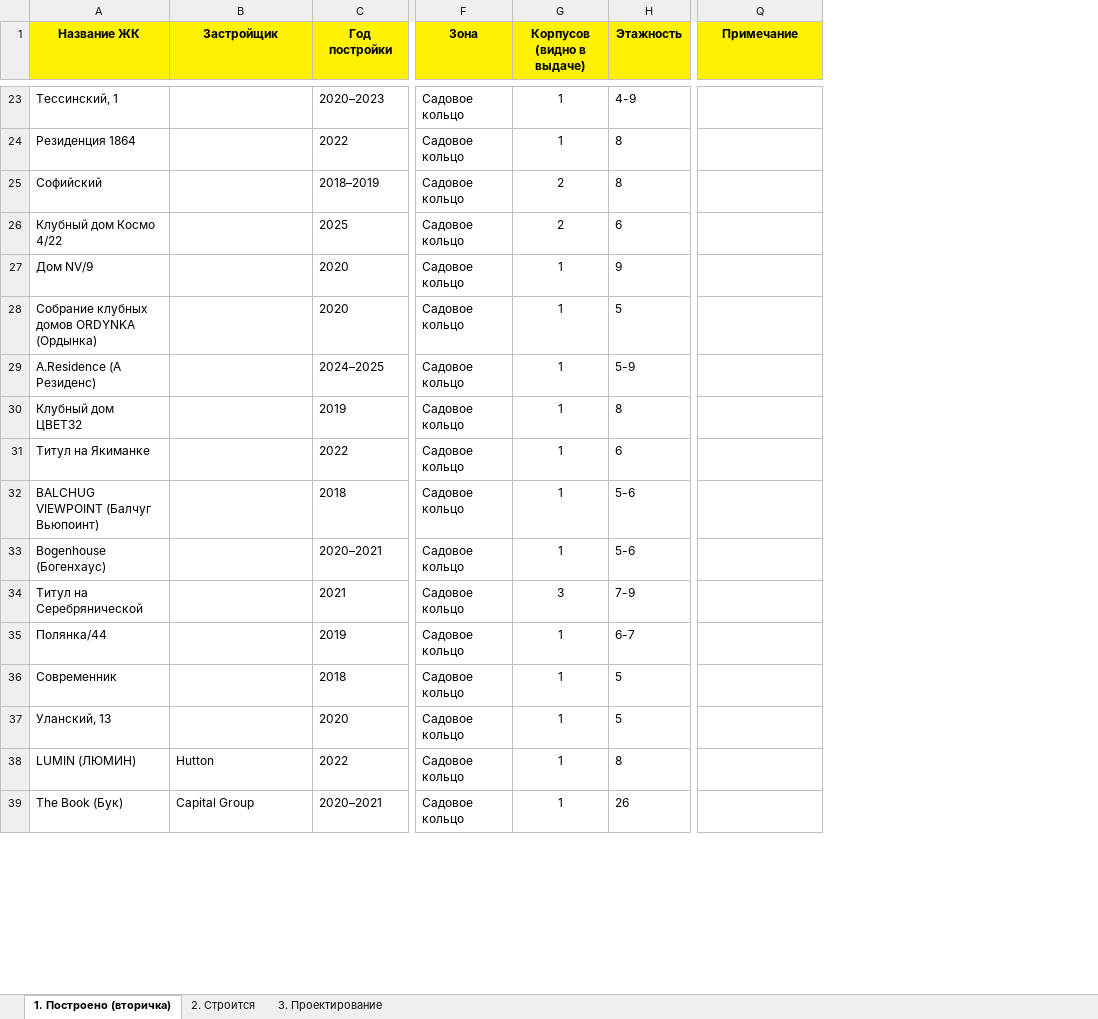
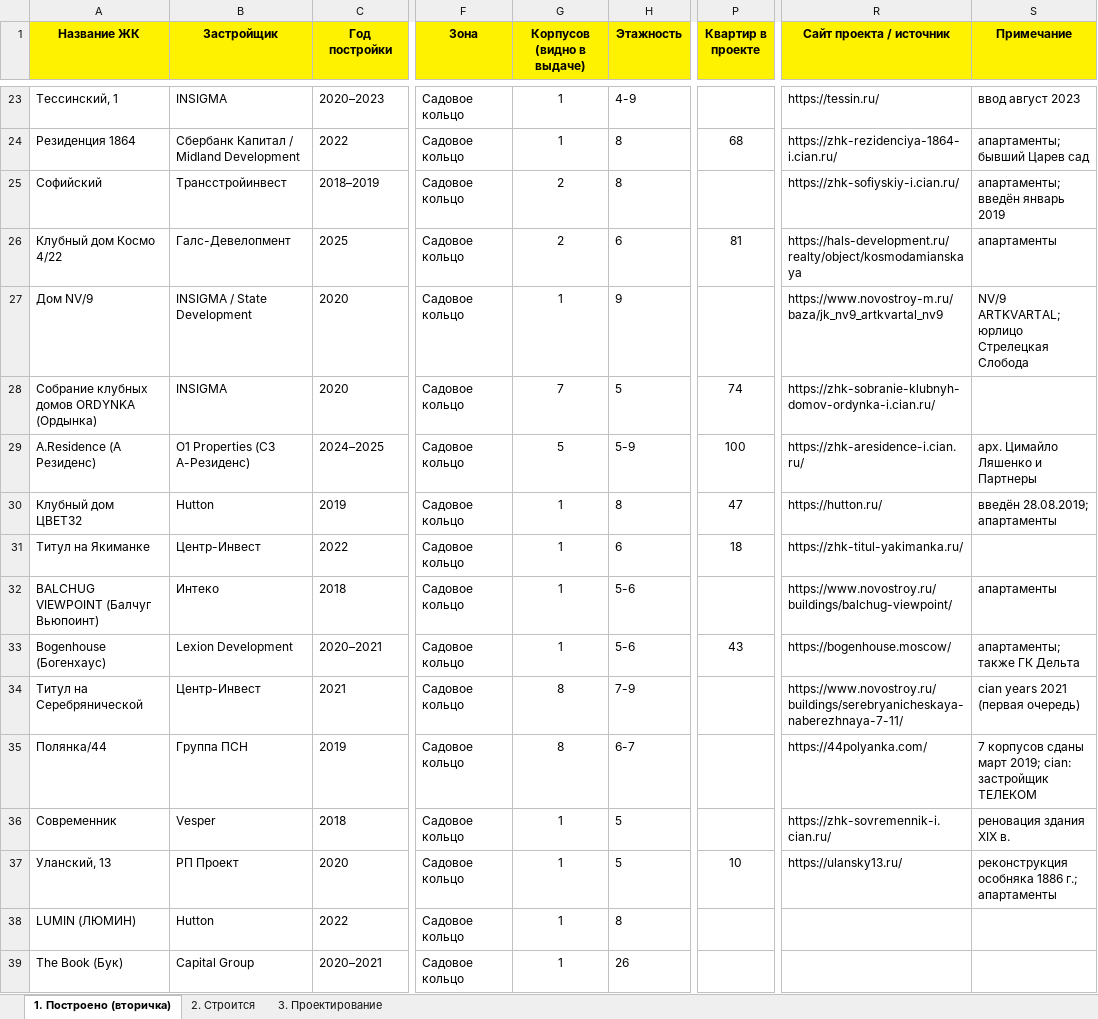
Before and after one commit to parfentsevandrey-blip/test, an Excel workbook: docs/premium-cao/premium-zhk-cao.xlsx, sheet 1. Построено (вторичка), drawn as a sheet; only a part is shown, gaps mark what is left out; values as stored, in another font and other column widths than the file's, no borders; addresses are those after the commit; the diff covers the shown part only; the diff names each change by its address in the sheet, - before the commit and + after, or states it on an @@ line.

```diff
--- a/docs/premium-cao/premium-zhk-cao.xlsx (sheet 1. Построено (вторичка))
+++ b/docs/premium-cao/premium-zhk-cao.xlsx (sheet 1. Построено (вторичка))
+column P (Квартир в проекте), rows 24-37: 68 |  | 81 |  | 74 | 100 | 47 | 18 |  | 43 |  |  |  | 10
+column R (Сайт проекта / источник), rows 23-37: https://tessin.ru/ | https://zhk-rezidenciya-1864-i.cian.ru/ | https://zhk-sofiyskiy-i.cian.ru/ | https://hals-development.ru/realty/object/kosmodamianskaya | https://www.novostroy-m.ru/baza/jk_nv9_artkvartal_nv9 | https://zhk-sobranie-klubnyh-domov-ordynka-i.cian.ru/ | https://zhk-aresidence-i.cian.ru/ | https://hutton.ru/ | https://zhk-titul-yakimanka.ru/ | https://www.novostroy.ru/buildings/balchug-viewpoint/ | https://bogenhouse.moscow/ | https://www.novostroy.ru/buildings/serebryanicheskaya-naberezhnaya-7-11/ | https://44polyanka.com/ | https://zhk-sovremennik-i.cian.ru/ | https://ulansky13.ru/
-B23 (Застройщик): (empty)
+B23 (Застройщик): INSIGMA
-S23 (Примечание): (empty)
+S23 (Примечание): ввод август 2023
-B24 (Застройщик): (empty)
+B24 (Застройщик): Сбербанк Капитал / Midland Development
-S24 (Примечание): (empty)
+S24 (Примечание): апартаменты; бывший Царев сад
-B25 (Застройщик): (empty)
+B25 (Застройщик): Трансстройинвест
-S25 (Примечание): (empty)
+S25 (Примечание): апартаменты; введён январь 2019
-B26 (Застройщик): (empty)
+B26 (Застройщик): Галс-Девелопмент
-S26 (Примечание): (empty)
+S26 (Примечание): апартаменты
-B27 (Застройщик): (empty)
+B27 (Застройщик): INSIGMA / State Development
-S27 (Примечание): (empty)
+S27 (Примечание): NV/9 ARTKVARTAL; юрлицо Стрелецкая Слобода
-B28 (Застройщик): (empty)
+B28 (Застройщик): INSIGMA
-G28 (Корпусов (видно в выдаче)): 1
+G28 (Корпусов (видно в выдаче)): 7
-B29 (Застройщик): (empty)
+B29 (Застройщик): O1 Properties (СЗ А-Резиденс)
-G29 (Корпусов (видно в выдаче)): 1
+G29 (Корпусов (видно в выдаче)): 5
-S29 (Примечание): (empty)
+S29 (Примечание): арх. Цимайло Ляшенко и Партнеры
-B30 (Застройщик): (empty)
+B30 (Застройщик): Hutton
-S30 (Примечание): (empty)
+S30 (Примечание): введён 28.08.2019; апартаменты
-B31 (Застройщик): (empty)
+B31 (Застройщик): Центр-Инвест
-B32 (Застройщик): (empty)
+B32 (Застройщик): Интеко
-S32 (Примечание): (empty)
+S32 (Примечание): апартаменты
-B33 (Застройщик): (empty)
+B33 (Застройщик): Lexion Development
-S33 (Примечание): (empty)
+S33 (Примечание): апартаменты; также ГК Дельта
-B34 (Застройщик): (empty)
+B34 (Застройщик): Центр-Инвест
-G34 (Корпусов (видно в выдаче)): 3
+G34 (Корпусов (видно в выдаче)): 8
-S34 (Примечание): (empty)
+S34 (Примечание): cian years 2021 (первая очередь)
-B35 (Застройщик): (empty)
+B35 (Застройщик): Группа ПСН
-G35 (Корпусов (видно в выдаче)): 1
+G35 (Корпусов (видно в выдаче)): 8
-S35 (Примечание): (empty)
+S35 (Примечание): 7 корпусов сданы март 2019; cian: застройщик ТЕЛЕКОМ
-B36 (Застройщик): (empty)
+B36 (Застройщик): Vesper
-S36 (Примечание): (empty)
+S36 (Примечание): реновация здания XIX в.
-B37 (Застройщик): (empty)
+B37 (Застройщик): РП Проект
-S37 (Примечание): (empty)
+S37 (Примечание): реконструкция особняка 1886 г.; апартаменты
```
Also changed, not shown: 9 added rows, 9 removed rows and 76 edited cells elsewhere in this sheet, sheet 2. Строится, 2 other files.
